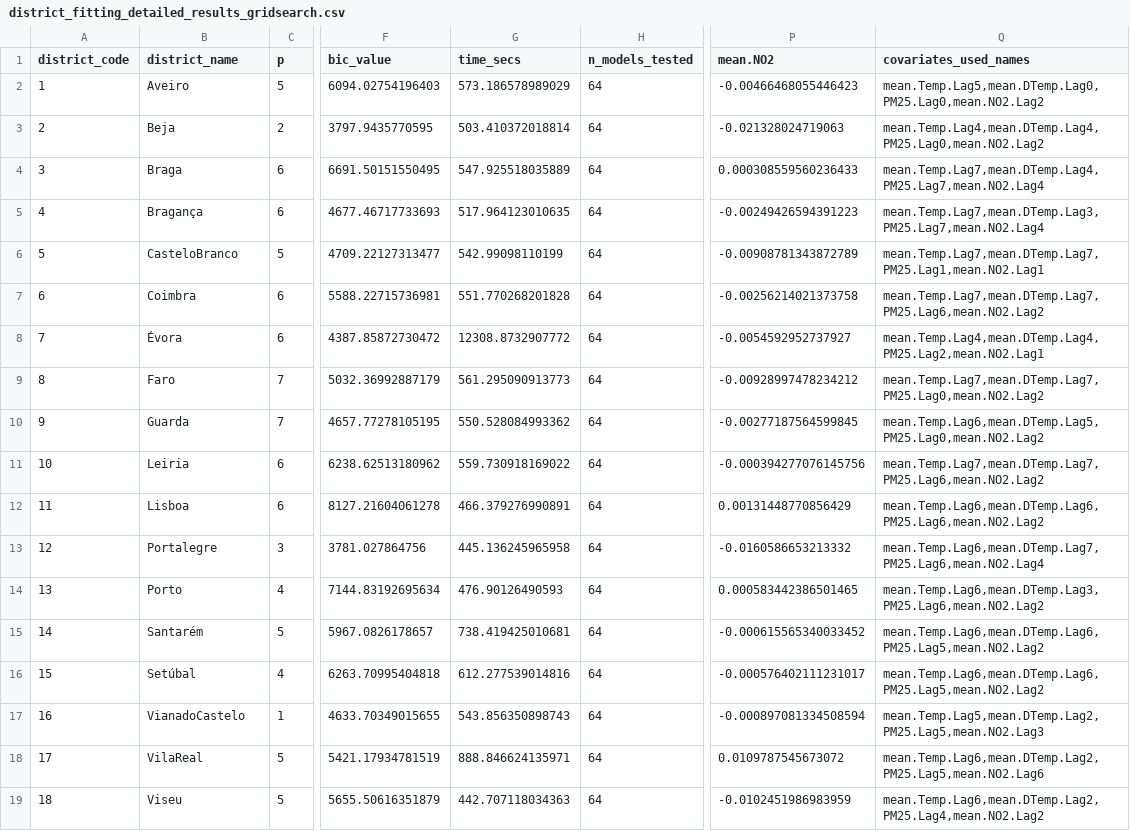
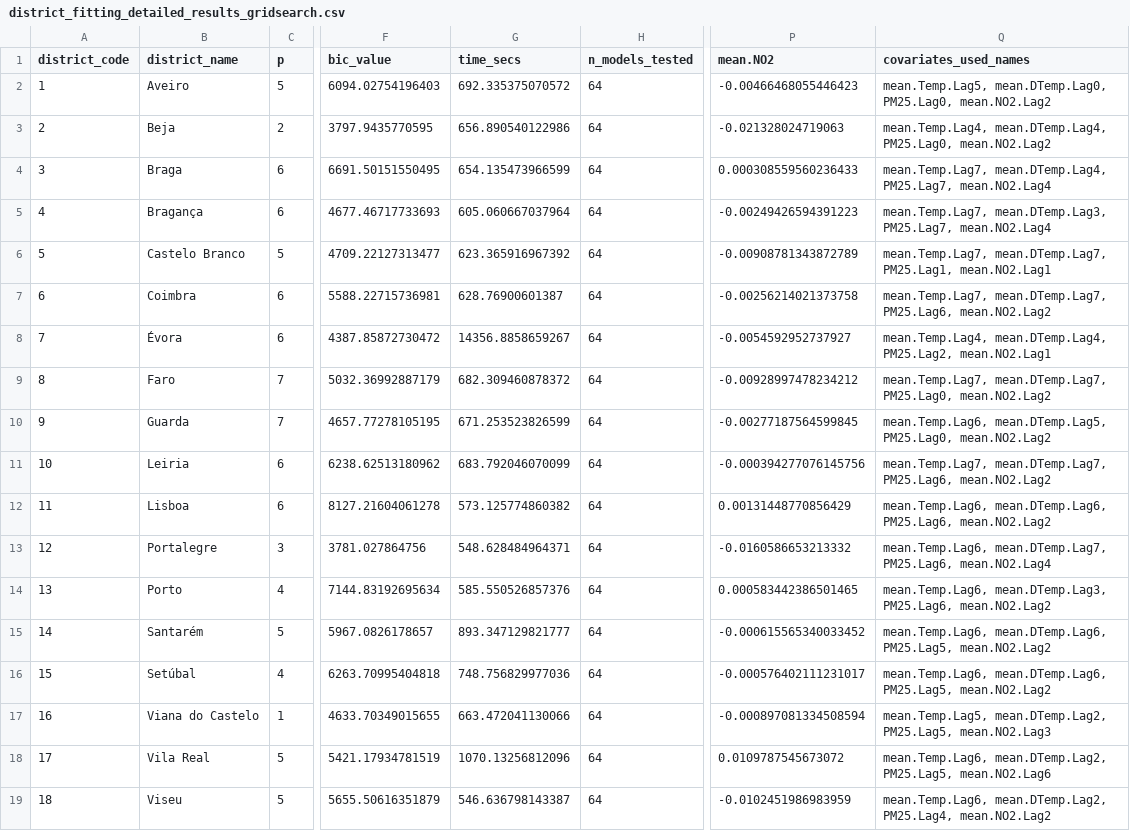
Before and after one commit to rafaSouza26/msc-thesis, a CSV file: Results/Application/district_fitting_detailed_results_gridsearch.csv, drawn as a sheet; only a part is shown, gaps mark what is left out; the diff names each change by its address in the sheet, - before the commit and + after, or states it on an @@ line.

```diff
--- a/Results/Application/district_fitting_detailed_results_gridsearch.csv
+++ b/Results/Application/district_fitting_detailed_results_gridsearch.csv
-G2 (time_secs): 573.186578989029
+G2 (time_secs): 692.335375070572
-Q2 (covariates_used_names): mean.Temp.Lag5,mean.DTemp.Lag0,PM25.Lag0,mean.NO2.Lag2
+Q2 (covariates_used_names): mean.Temp.Lag5, mean.DTemp.Lag0, PM25.Lag0, mean.NO2.Lag2
-G3 (time_secs): 503.410372018814
+G3 (time_secs): 656.890540122986
-Q3 (covariates_used_names): mean.Temp.Lag4,mean.DTemp.Lag4,PM25.Lag0,mean.NO2.Lag2
+Q3 (covariates_used_names): mean.Temp.Lag4, mean.DTemp.Lag4, PM25.Lag0, mean.NO2.Lag2
-G4 (time_secs): 547.925518035889
+G4 (time_secs): 654.135473966599
-Q4 (covariates_used_names): mean.Temp.Lag7,mean.DTemp.Lag4,PM25.Lag7,mean.NO2.Lag4
+Q4 (covariates_used_names): mean.Temp.Lag7, mean.DTemp.Lag4, PM25.Lag7, mean.NO2.Lag4
-G5 (time_secs): 517.964123010635
+G5 (time_secs): 605.060667037964
-Q5 (covariates_used_names): mean.Temp.Lag7,mean.DTemp.Lag3,PM25.Lag7,mean.NO2.Lag4
+Q5 (covariates_used_names): mean.Temp.Lag7, mean.DTemp.Lag3, PM25.Lag7, mean.NO2.Lag4
-B6 (district_name): CasteloBranco
+B6 (district_name): Castelo Branco
-G6 (time_secs): 542.99098110199
+G6 (time_secs): 623.365916967392
-Q6 (covariates_used_names): mean.Temp.Lag7,mean.DTemp.Lag7,PM25.Lag1,mean.NO2.Lag1
+Q6 (covariates_used_names): mean.Temp.Lag7, mean.DTemp.Lag7, PM25.Lag1, mean.NO2.Lag1
-G7 (time_secs): 551.770268201828
+G7 (time_secs): 628.76900601387
-Q7 (covariates_used_names): mean.Temp.Lag7,mean.DTemp.Lag7,PM25.Lag6,mean.NO2.Lag2
+Q7 (covariates_used_names): mean.Temp.Lag7, mean.DTemp.Lag7, PM25.Lag6, mean.NO2.Lag2
-G8 (time_secs): 12308.8732907772
+G8 (time_secs): 14356.8858659267
-Q8 (covariates_used_names): mean.Temp.Lag4,mean.DTemp.Lag4,PM25.Lag2,mean.NO2.Lag1
+Q8 (covariates_used_names): mean.Temp.Lag4, mean.DTemp.Lag4, PM25.Lag2, mean.NO2.Lag1
-G9 (time_secs): 561.295090913773
+G9 (time_secs): 682.309460878372
-Q9 (covariates_used_names): mean.Temp.Lag7,mean.DTemp.Lag7,PM25.Lag0,mean.NO2.Lag2
+Q9 (covariates_used_names): mean.Temp.Lag7, mean.DTemp.Lag7, PM25.Lag0, mean.NO2.Lag2
-G10 (time_secs): 550.528084993362
+G10 (time_secs): 671.253523826599
-Q10 (covariates_used_names): mean.Temp.Lag6,mean.DTemp.Lag5,PM25.Lag0,mean.NO2.Lag2
+Q10 (covariates_used_names): mean.Temp.Lag6, mean.DTemp.Lag5, PM25.Lag0, mean.NO2.Lag2
-G11 (time_secs): 559.730918169022
+G11 (time_secs): 683.792046070099
-Q11 (covariates_used_names): mean.Temp.Lag7,mean.DTemp.Lag7,PM25.Lag6,mean.NO2.Lag2
+Q11 (covariates_used_names): mean.Temp.Lag7, mean.DTemp.Lag7, PM25.Lag6, mean.NO2.Lag2
-G12 (time_secs): 466.379276990891
+G12 (time_secs): 573.125774860382
-Q12 (covariates_used_names): mean.Temp.Lag6,mean.DTemp.Lag6,PM25.Lag6,mean.NO2.Lag2
+Q12 (covariates_used_names): mean.Temp.Lag6, mean.DTemp.Lag6, PM25.Lag6, mean.NO2.Lag2
-G13 (time_secs): 445.136245965958
+G13 (time_secs): 548.628484964371
-Q13 (covariates_used_names): mean.Temp.Lag6,mean.DTemp.Lag7,PM25.Lag6,mean.NO2.Lag4
+Q13 (covariates_used_names): mean.Temp.Lag6, mean.DTemp.Lag7, PM25.Lag6, mean.NO2.Lag4
-G14 (time_secs): 476.90126490593
+G14 (time_secs): 585.550526857376
-Q14 (covariates_used_names): mean.Temp.Lag6,mean.DTemp.Lag3,PM25.Lag6,mean.NO2.Lag2
+Q14 (covariates_used_names): mean.Temp.Lag6, mean.DTemp.Lag3, PM25.Lag6, mean.NO2.Lag2
-G15 (time_secs): 738.419425010681
+G15 (time_secs): 893.347129821777
-Q15:Q16 (covariates_used_names): mean.Temp.Lag6,mean.DTemp.Lag6,PM25.Lag5,mean.NO2.Lag2
+Q15:Q16 (covariates_used_names): mean.Temp.Lag6, mean.DTemp.Lag6, PM25.Lag5, mean.NO2.Lag2
-G16 (time_secs): 612.277539014816
+G16 (time_secs): 748.756829977036
-B17 (district_name): VianadoCastelo
+B17 (district_name): Viana do Castelo
-G17 (time_secs): 543.856350898743
+G17 (time_secs): 663.472041130066
-Q17 (covariates_used_names): mean.Temp.Lag5,mean.DTemp.Lag2,PM25.Lag5,mean.NO2.Lag3
+Q17 (covariates_used_names): mean.Temp.Lag5, mean.DTemp.Lag2, PM25.Lag5, mean.NO2.Lag3
-B18 (district_name): VilaReal
+B18 (district_name): Vila Real
-G18 (time_secs): 888.846624135971
+G18 (time_secs): 1070.13256812096
-Q18 (covariates_used_names): mean.Temp.Lag6,mean.DTemp.Lag2,PM25.Lag5,mean.NO2.Lag6
+Q18 (covariates_used_names): mean.Temp.Lag6, mean.DTemp.Lag2, PM25.Lag5, mean.NO2.Lag6
-G19 (time_secs): 442.707118034363
+G19 (time_secs): 546.636798143387
-Q19 (covariates_used_names): mean.Temp.Lag6,mean.DTemp.Lag2,PM25.Lag4,mean.NO2.Lag2
+Q19 (covariates_used_names): mean.Temp.Lag6, mean.DTemp.Lag2, PM25.Lag4, mean.NO2.Lag2
```
Also changed, not shown: Results/Application/district_fitting_detailed_results_stepwise.csv, Results/Simulation/no_covariates/Model1/ingarch_no_covariates_order_frequencies.csv, 17 other files.
